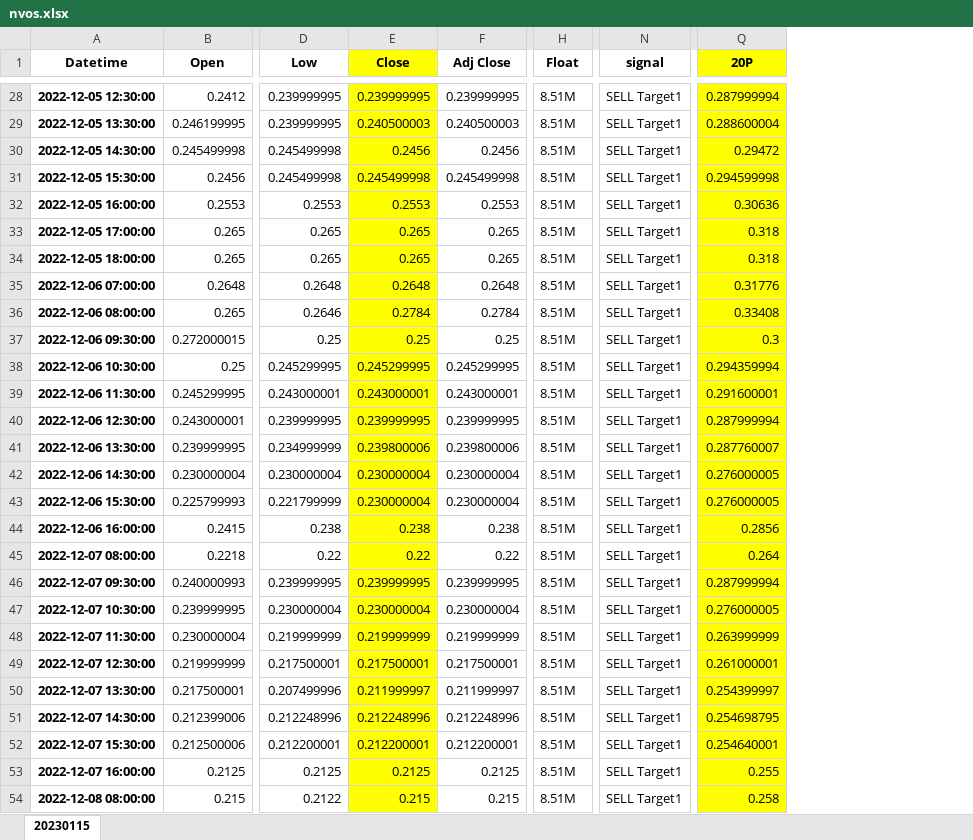
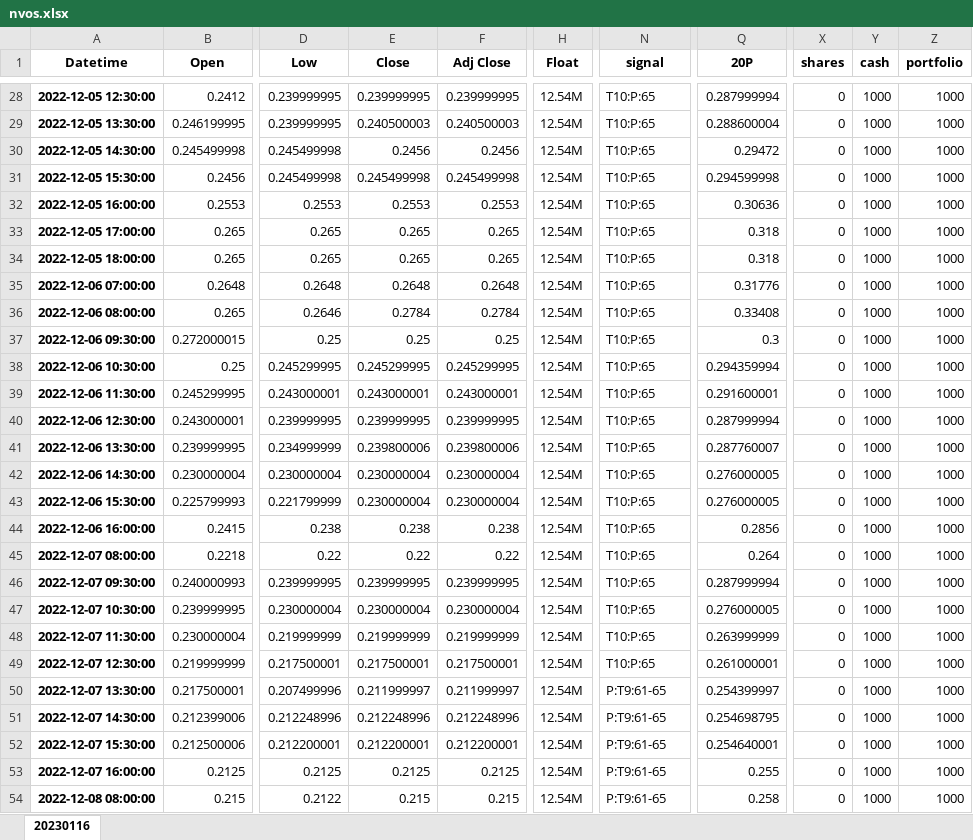
Before and after one commit to akt231/qflTradeBot, an Excel workbook: results/nvos.xlsx, sheet 20230116, drawn as a sheet; only a part is shown, gaps mark what is left out; values as stored, in another font and other column widths than the file's, no borders; the diff covers the shown part only; the diff names each change by its address in the sheet, - before the commit and + after, or states it on an @@ line.

```diff
--- a/results/nvos.xlsx (sheet 20230116)
+++ b/results/nvos.xlsx (sheet 20230116)
-sheet tab: 20230115
+sheet tab: 20230116
+column X (shares), rows 28-54: all 0
+column Y (cash), rows 28-54: all 1000
+column Z (portfolio), rows 28-54: all 1000
-E1:E54 fill: #FFFF00
+E1:E54 fill: none
-Q1:Q54 fill: #FFFF00
+Q1:Q54 fill: none
-H28:H54 (Float): 8.51M
+H28:H54 (Float): 12.54M
-N28:N49 (signal): SELL Target1
+N28:N49 (signal): T10:P:65
-N50:N54 (signal): SELL Target1
+N50:N54 (signal): P:T9:61-65
```
Also changed, not shown: 590 edited cells and cell formats elsewhere in this sheet, results/otrk.xlsx, results/xela.xlsx, 1 other file.
